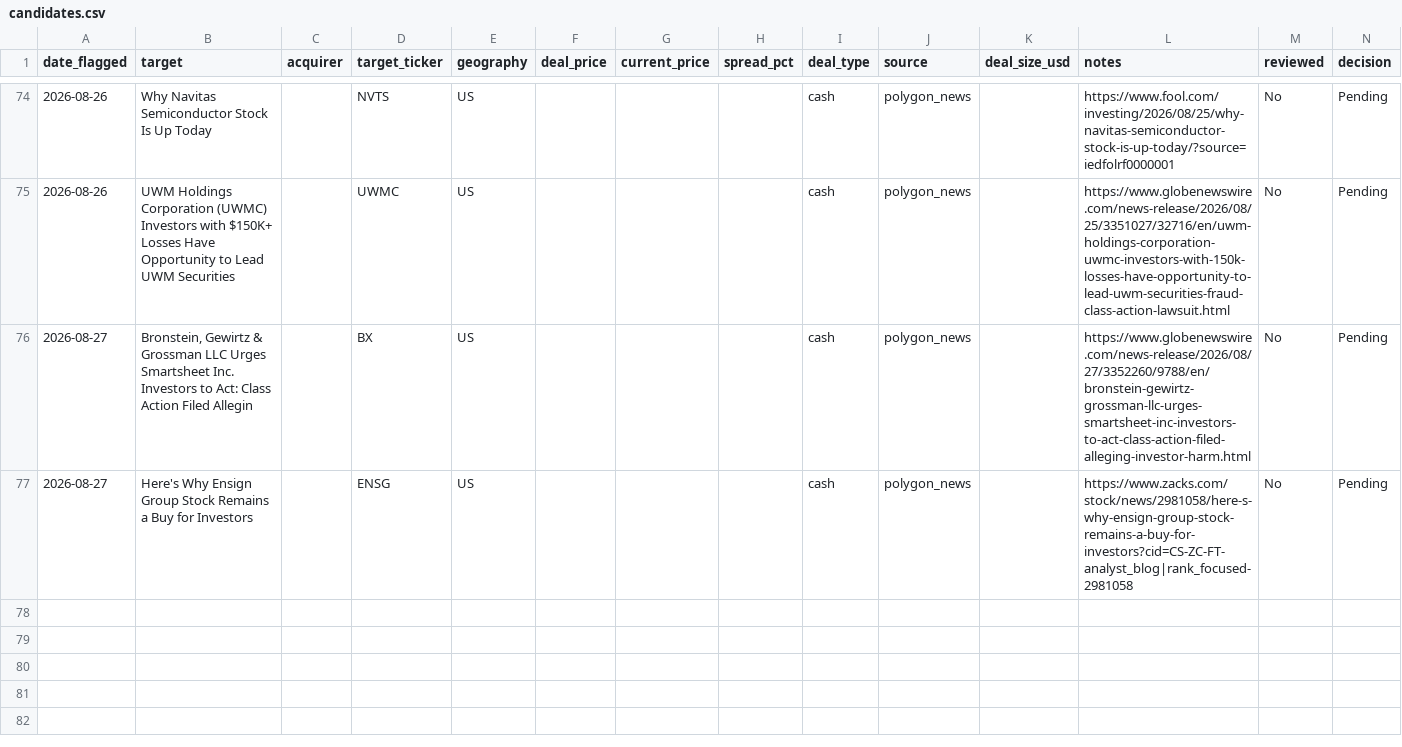
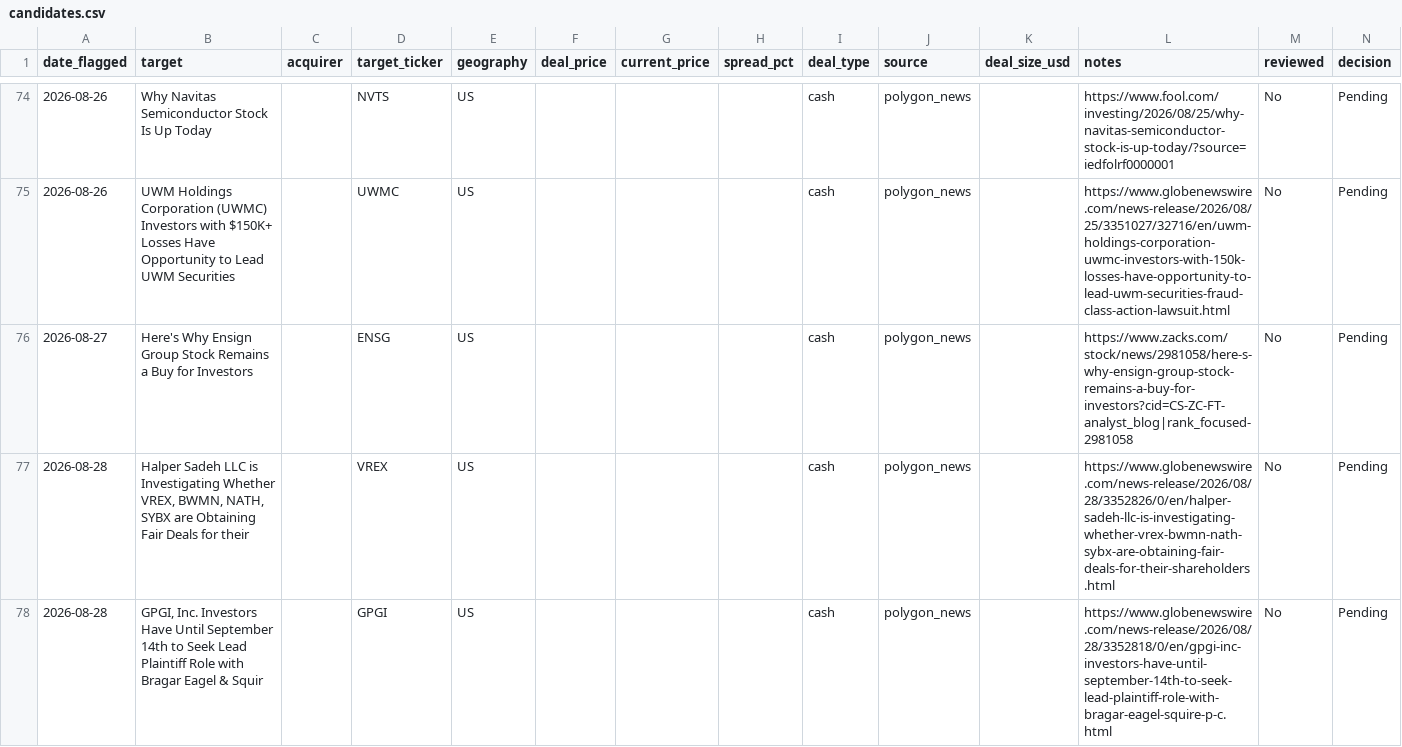
Before and after one commit to Chyde2010/merger_arb_test, a CSV file: data/candidates.csv, drawn as a sheet; only a part is shown, gaps mark what is left out; removed rows and columns are numbered as before the commit, all else as after; the diff names each change by its address in the sheet, - before the commit and + after, or states it on an @@ line.

```diff
--- a/data/candidates.csv
+++ b/data/candidates.csv
-row 76: 2026-08-27 | Bronstein, Gewirtz & Grossman LLC Urges Smartsheet Inc. Investors to Act: Class Action Filed Allegin |  | BX | US |  |  |  | cash | polygon_news |  | https://www.globenewswire.com/news-release/2026/08/27/3352260/9788/en/bronstein-gewirtz-grossman-llc-urges-smartsheet-inc-investors-to-act-class-action-filed-alleging-investor-harm.html | No | Pending
+row 77: 2026-08-28 | Halper Sadeh LLC is Investigating Whether VREX, BWMN, NATH, SYBX are Obtaining Fair Deals for their |  | VREX | US |  |  |  | cash | polygon_news |  | https://www.globenewswire.com/news-release/2026/08/28/3352826/0/en/halper-sadeh-llc-is-investigating-whether-vrex-bwmn-nath-sybx-are-obtaining-fair-deals-for-their-shareholders.html | No | Pending
+row 78: 2026-08-28 | GPGI, Inc. Investors Have Until September 14th to Seek Lead Plaintiff Role with Bragar Eagel & Squir |  | GPGI | US |  |  |  | cash | polygon_news |  | https://www.globenewswire.com/news-release/2026/08/28/3352818/0/en/gpgi-inc-investors-have-until-september-14th-to-seek-lead-plaintiff-role-with-bragar-eagel-squire-p-c.html | No | Pending
```
Also changed, not shown: data/performance.csv, 1 other file.
